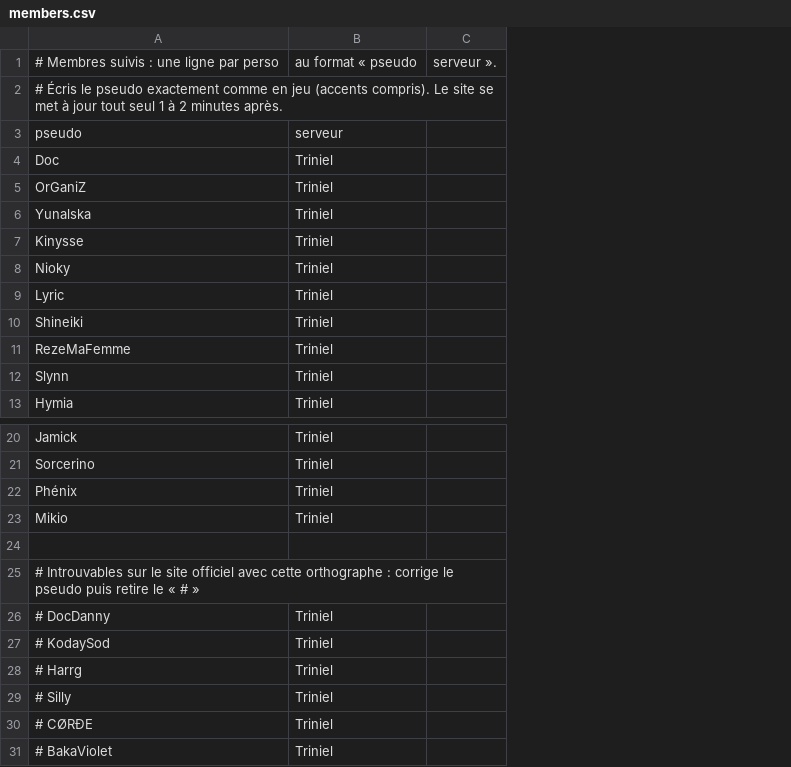
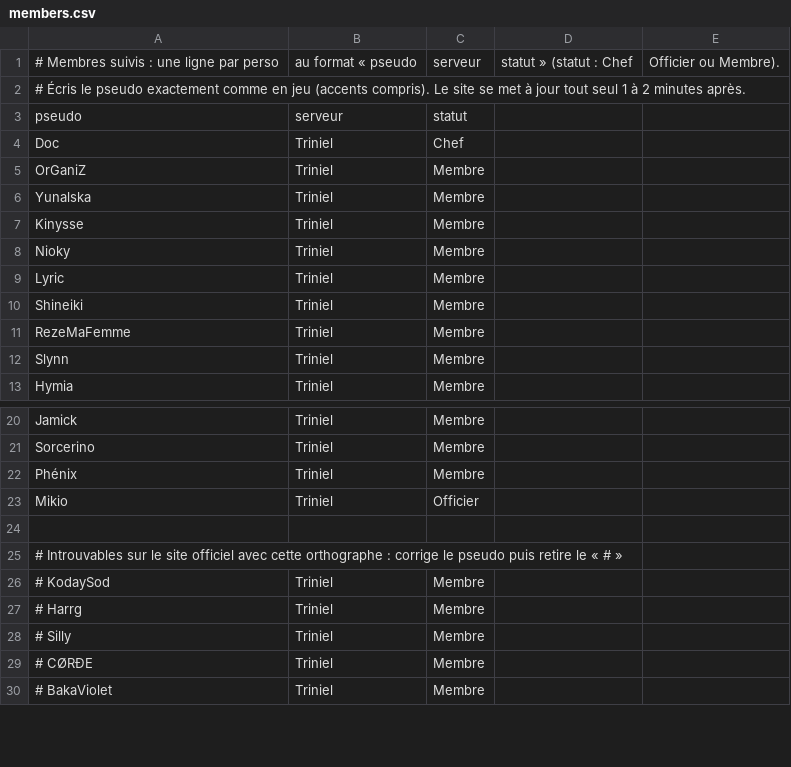
Before and after one commit to Axel-Dls/aion2-guilde, a CSV file: members.csv, drawn as a sheet; only a part is shown, gaps mark what is left out; removed rows and columns are numbered as before the commit, all else as after; the diff names each change by its address in the sheet, - before the commit and + after, or states it on an @@ line.

```diff
--- a/members.csv
+++ b/members.csv
-column C, row 1: serveur ».
+column C, rows 1-13: serveur |  | statut | Chef | Membre | Membre | Membre | Membre | Membre | Membre | Membre | Membre | Membre; rows 20-30: Membre | Membre | Membre | Officier |  |  | Membre | Membre | Membre | Membre | Membre
+column D, row 1: statut » (statut : Chef
+column E, row 1: Officier ou Membre).
-row 26: # DocDanny | Triniel
```
Also changed, not shown: 2 other files.
